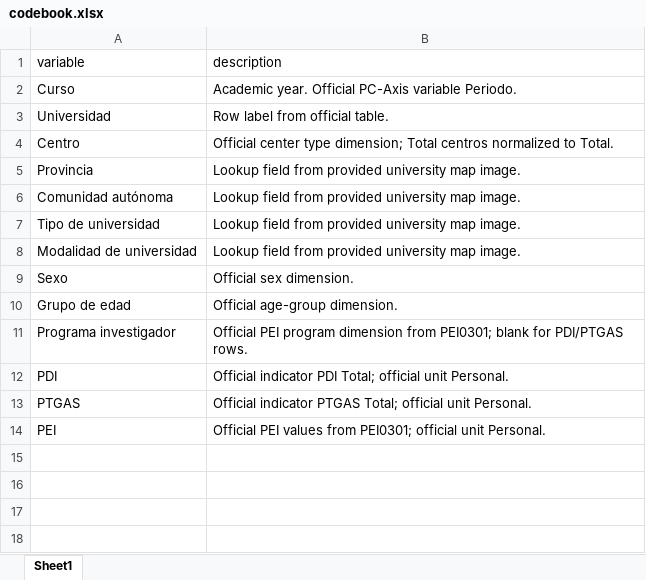
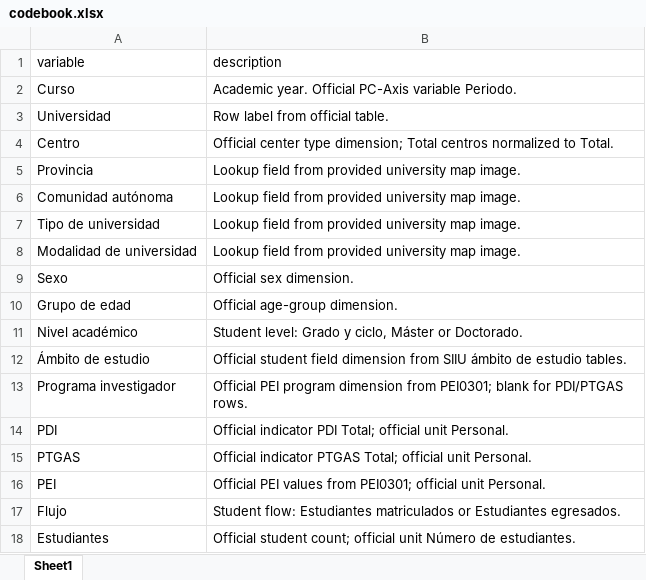
Before and after one commit to dgonzalezgonzalez/personal-universitario, an Excel workbook: data/processed/codebook.xlsx, sheet Sheet1, drawn as a sheet; values as stored, in another font and other column widths than the file's, no borders; the diff names each change by its address in the sheet, - before the commit and + after, or states it on an @@ line.

Commit message:
Add student indicators dashboard data

```diff
--- a/data/processed/codebook.xlsx (sheet Sheet1)
+++ b/data/processed/codebook.xlsx (sheet Sheet1)
+row 11: Nivel académico | Student level: Grado y ciclo, Máster or Doctorado.
+row 12: Ámbito de estudio | Official student field dimension from SIIU ámbito de estudio tables.
+row 17: Flujo | Student flow: Estudiantes matriculados or Estudiantes egresados.
+row 18: Estudiantes | Official student count; official unit Número de estudiantes.
```
Also changed, not shown: data/processed/university_dimensions.xlsx, 20 other files.
